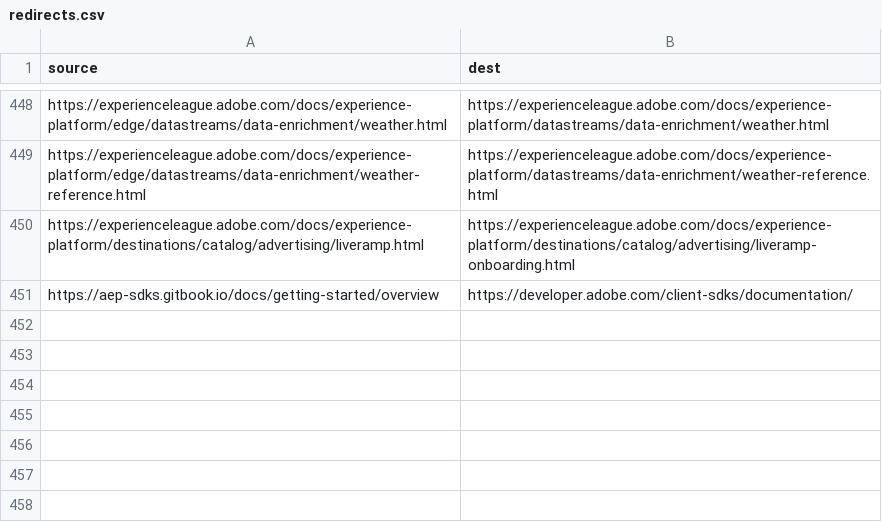
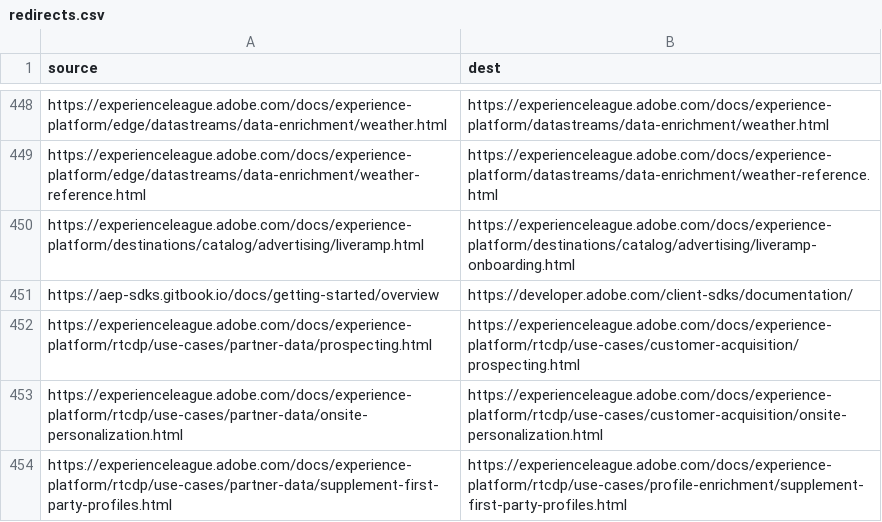
Before and after one commit to AdobeDocs/experience-platform.fr-FR, a CSV file: redirects.csv, drawn as a sheet; only a part is shown, gaps mark what is left out.

```diff
--- a/redirects.csv
+++ b/redirects.csv
@@ -451 +451,4 @@ https://experienceleague.adobe.com/docs/experience-platform/destinations/catalog
 https://aep-sdks.gitbook.io/docs/getting-started/overview,https://developer.adobe.com/client-sdks/documentation/
+https://experienceleague.adobe.com/docs/experience-platform/rtcdp/use-cases/partner-data/prospecting.html, https://experienceleague.adobe.com/docs/experience-platform/rtcdp/use-cases/customer-acquisition/prospecting.html
+https://experienceleague.adobe.com/docs/experience-platform/rtcdp/use-cases/partner-data/onsite-personalization.html, https://experienceleague.adobe.com/docs/experience-platform/rtcdp/use-cases/customer-acquisition/onsite-personalization.html
+https://experienceleague.adobe.com/docs/experience-platform/rtcdp/use-cases/partner-data/supplement-first-party-profiles.html, https://experienceleague.adobe.com/docs/experience-platform/rtcdp/use-cases/profile-enrichment/supplement-first-party-profiles.html
```
Also changed, not shown: 6 other files.
